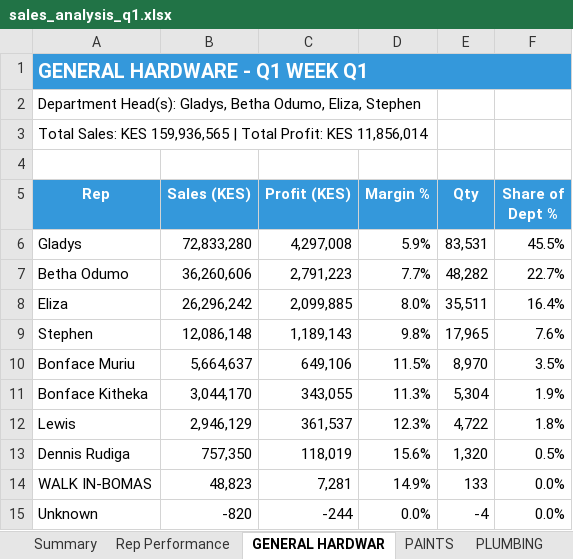
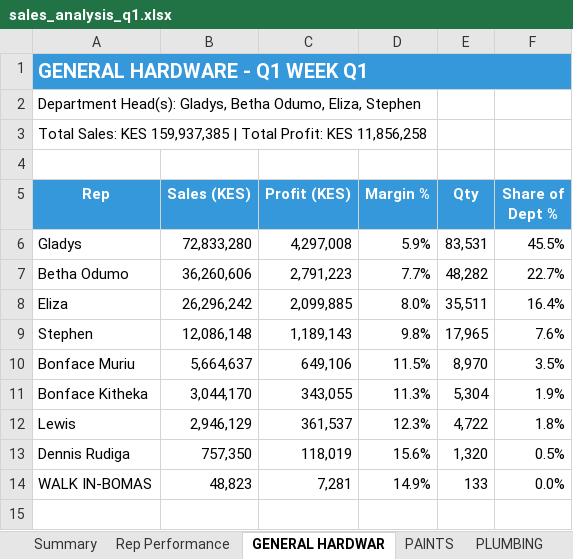
Before and after one commit to Dennis-Rudiger/data-extractor, an Excel workbook: sales_analysis_q1.xlsx, sheet GENERAL HARDWAR, drawn as a sheet; values as stored, in another font and other column widths than the file's, no borders; charts and pictures not drawn; the diff names each change by its address in the sheet, - before the commit and + after, or states it on an @@ line.

Commit message:
Customer sales report and market analysis updatesS

```diff
--- a/sales_analysis_q1.xlsx (sheet GENERAL HARDWAR)
+++ b/sales_analysis_q1.xlsx (sheet GENERAL HARDWAR)
-A3 (Rep): …Sales: KES 159,936,565 | Total Profit: KES 11,856,014
+A3 (Rep): …Sales: KES 159,937,385 | Total Profit: KES 11,856,258
-row 15: Unknown | -820 | -244 | 0.0% | -4 | 0.0%
```
Also changed, not shown: sheet Rep Performance, sheet Summary, sheet PAINTS, sheet Bonface_Muriu, sheet Eliza, sheet Dennis_Rudiga, 5 more sheets, other sheet tabs, charts or pictures, 53 other files.
